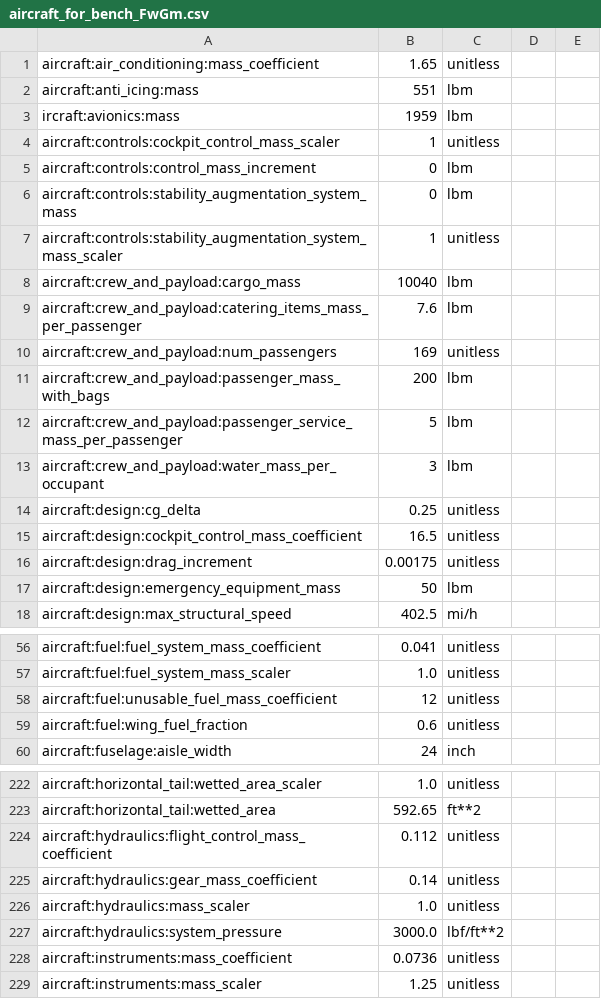
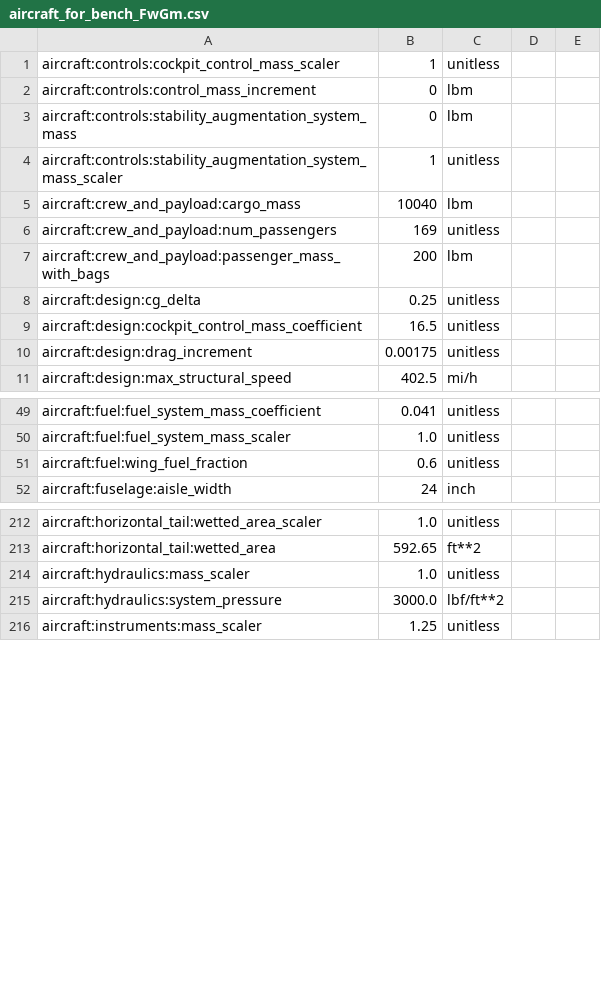
Before and after one commit to OpenMDAO/Aviary, a CSV file: aviary/models/test_aircraft/aircraft_for_bench_FwGm.csv, drawn as a sheet; only a part is shown, gaps mark what is left out; the diff covers the shown part only.

Commit message:
removed GASP weight variables from input deck that uses FLOPS equations

```diff
--- a/aviary/models/test_aircraft/aircraft_for_bench_FwGm.csv
+++ b/aviary/models/test_aircraft/aircraft_for_bench_FwGm.csv
@@ -1,4 +1 @@
-aircraft:air_conditioning:mass_coefficient,1.65,unitless
-aircraft:anti_icing:mass,551,lbm
-ircraft:avionics:mass,1959,lbm
 aircraft:controls:cockpit_control_mass_scaler,1,unitless
@@ -8,7 +5,4 @@ aircraft:controls:stability_augmentation_system_mass_scaler,1,unitless
 aircraft:crew_and_payload:cargo_mass,10040,lbm
-aircraft:crew_and_payload:catering_items_mass_per_passenger,7.6,lbm
 aircraft:crew_and_payload:num_passengers,169,unitless
 aircraft:crew_and_payload:passenger_mass_with_bags,200,lbm
-aircraft:crew_and_payload:passenger_service_mass_per_passenger,5,lbm
-aircraft:crew_and_payload:water_mass_per_occupant,3,lbm
 aircraft:design:cg_delta,0.25,unitless
@@ -16,3 +10,2 @@ aircraft:design:cockpit_control_mass_coefficient,16.5,unitless
 aircraft:design:drag_increment,0.00175,unitless
-aircraft:design:emergency_equipment_mass,50,lbm
 aircraft:design:max_structural_speed,402.5,mi/h
@@ -57,3 +50,2 @@ aircraft:fuel:fuel_system_mass_coefficient,0.041,unitless
 aircraft:fuel:fuel_system_mass_scaler,1.0,unitless
-aircraft:fuel:unusable_fuel_mass_coefficient,12,unitless
 aircraft:fuel:wing_fuel_fraction,0.6,unitless
@@ -223,7 +213,4 @@ aircraft:horizontal_tail:wetted_area_scaler,1.0,unitless
 aircraft:horizontal_tail:wetted_area,592.65,ft**2
-aircraft:hydraulics:flight_control_mass_coefficient,0.112,unitless
-aircraft:hydraulics:gear_mass_coefficient,0.14,unitless
 aircraft:hydraulics:mass_scaler,1.0,unitless
 aircraft:hydraulics:system_pressure,3000.0,lbf/ft**2
-aircraft:instruments:mass_coefficient,0.0736,unitless
 aircraft:instruments:mass_scaler,1.25,unitless
```
Also changed, not shown: 2 removed rows elsewhere in this file.
